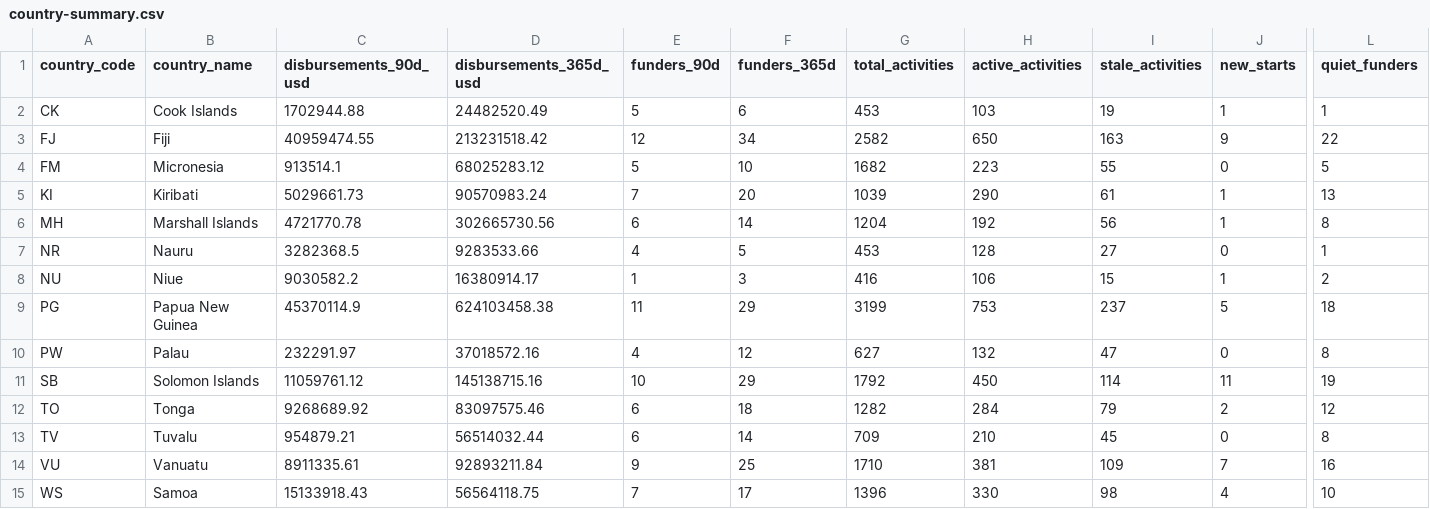
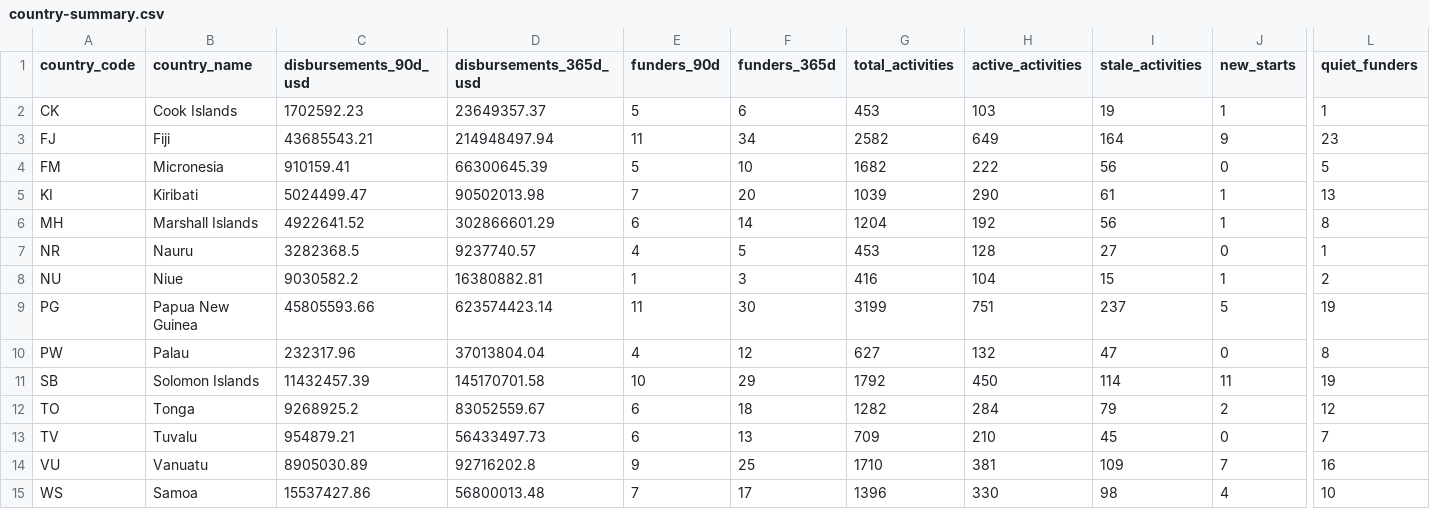
Before and after one commit to intexpagent-01/asa-research, a CSV file: site/data/country-summary.csv, drawn as a sheet; only a part is shown, gaps mark what is left out; the diff names each change by its address in the sheet, - before the commit and + after, or states it on an @@ line.

```diff
--- a/site/data/country-summary.csv
+++ b/site/data/country-summary.csv
-C2 (disbursements_90d_usd): 1702944.88
+C2 (disbursements_90d_usd): 1702592.23
-D2 (disbursements_365d_usd): 24482520.49
+D2 (disbursements_365d_usd): 23649357.37
-C3 (disbursements_90d_usd): 40959474.55
+C3 (disbursements_90d_usd): 43685543.21
-D3 (disbursements_365d_usd): 213231518.42
+D3 (disbursements_365d_usd): 214948497.94
-E3 (funders_90d): 12
+E3 (funders_90d): 11
-H3 (active_activities): 650
+H3 (active_activities): 649
-I3 (stale_activities): 163
+I3 (stale_activities): 164
-L3 (quiet_funders): 22
+L3 (quiet_funders): 23
-C4 (disbursements_90d_usd): 913514.1
+C4 (disbursements_90d_usd): 910159.41
-D4 (disbursements_365d_usd): 68025283.12
+D4 (disbursements_365d_usd): 66300645.39
-H4 (active_activities): 223
+H4 (active_activities): 222
-I4 (stale_activities): 55
+I4 (stale_activities): 56
-C5 (disbursements_90d_usd): 5029661.73
+C5 (disbursements_90d_usd): 5024499.47
-D5 (disbursements_365d_usd): 90570983.24
+D5 (disbursements_365d_usd): 90502013.98
-C6 (disbursements_90d_usd): 4721770.78
+C6 (disbursements_90d_usd): 4922641.52
-D6 (disbursements_365d_usd): 302665730.56
+D6 (disbursements_365d_usd): 302866601.29
-D7 (disbursements_365d_usd): 9283533.66
+D7 (disbursements_365d_usd): 9237740.57
-D8 (disbursements_365d_usd): 16380914.17
+D8 (disbursements_365d_usd): 16380882.81
-H8 (active_activities): 106
+H8 (active_activities): 104
-C9 (disbursements_90d_usd): 45370114.9
+C9 (disbursements_90d_usd): 45805593.66
-D9 (disbursements_365d_usd): 624103458.38
+D9 (disbursements_365d_usd): 623574423.14
-F9 (funders_365d): 29
+F9 (funders_365d): 30
-H9 (active_activities): 753
+H9 (active_activities): 751
-L9 (quiet_funders): 18
+L9 (quiet_funders): 19
-C10 (disbursements_90d_usd): 232291.97
+C10 (disbursements_90d_usd): 232317.96
-D10 (disbursements_365d_usd): 37018572.16
+D10 (disbursements_365d_usd): 37013804.04
-C11 (disbursements_90d_usd): 11059761.12
+C11 (disbursements_90d_usd): 11432457.39
-D11 (disbursements_365d_usd): 145138715.16
+D11 (disbursements_365d_usd): 145170701.58
-C12 (disbursements_90d_usd): 9268689.92
+C12 (disbursements_90d_usd): 9268925.2
-D12 (disbursements_365d_usd): 83097575.46
+D12 (disbursements_365d_usd): 83052559.67
-D13 (disbursements_365d_usd): 56514032.44
+D13 (disbursements_365d_usd): 56433497.73
-F13 (funders_365d): 14
+F13 (funders_365d): 13
-L13 (quiet_funders): 8
+L13 (quiet_funders): 7
-C14 (disbursements_90d_usd): 8911335.61
+C14 (disbursements_90d_usd): 8905030.89
-D14 (disbursements_365d_usd): 92893211.84
+D14 (disbursements_365d_usd): 92716202.8
-C15 (disbursements_90d_usd): 15133918.43
+C15 (disbursements_90d_usd): 15537427.86
-D15 (disbursements_365d_usd): 56564118.75
+D15 (disbursements_365d_usd): 56800013.48
```
Also changed, not shown: site/data/data-currency.csv, site/data/funder-disbursements-90d.csv, 40 other files.
